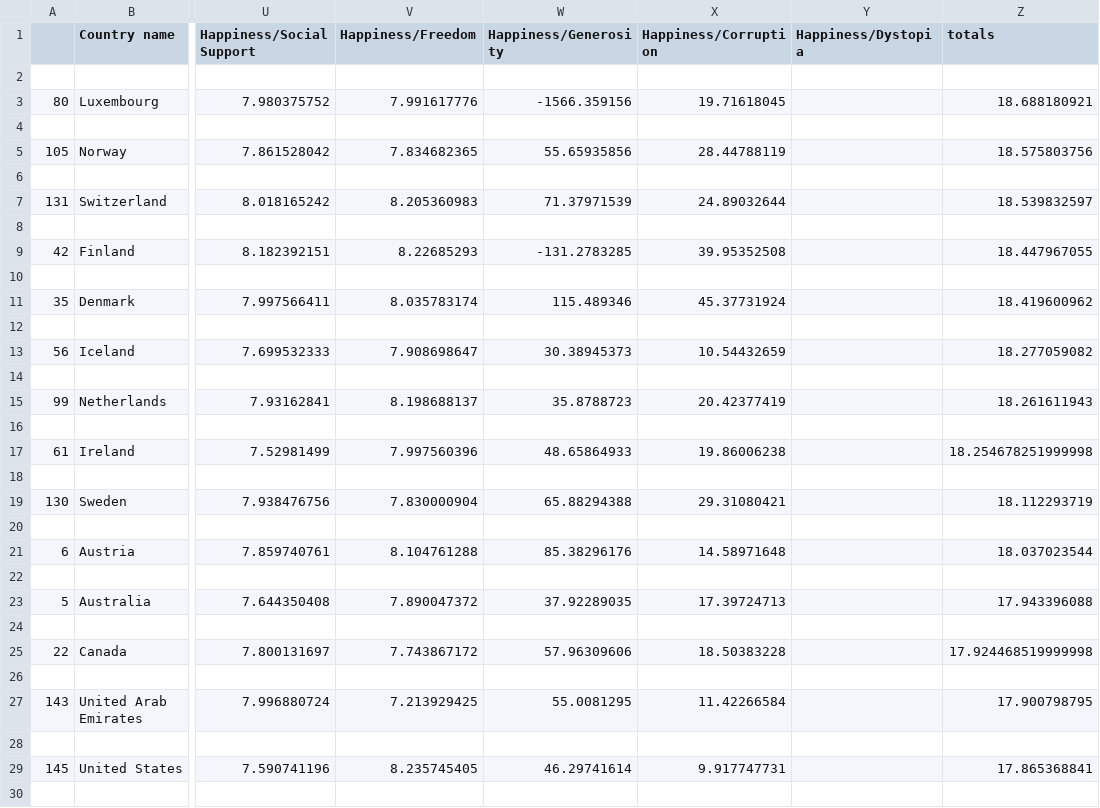
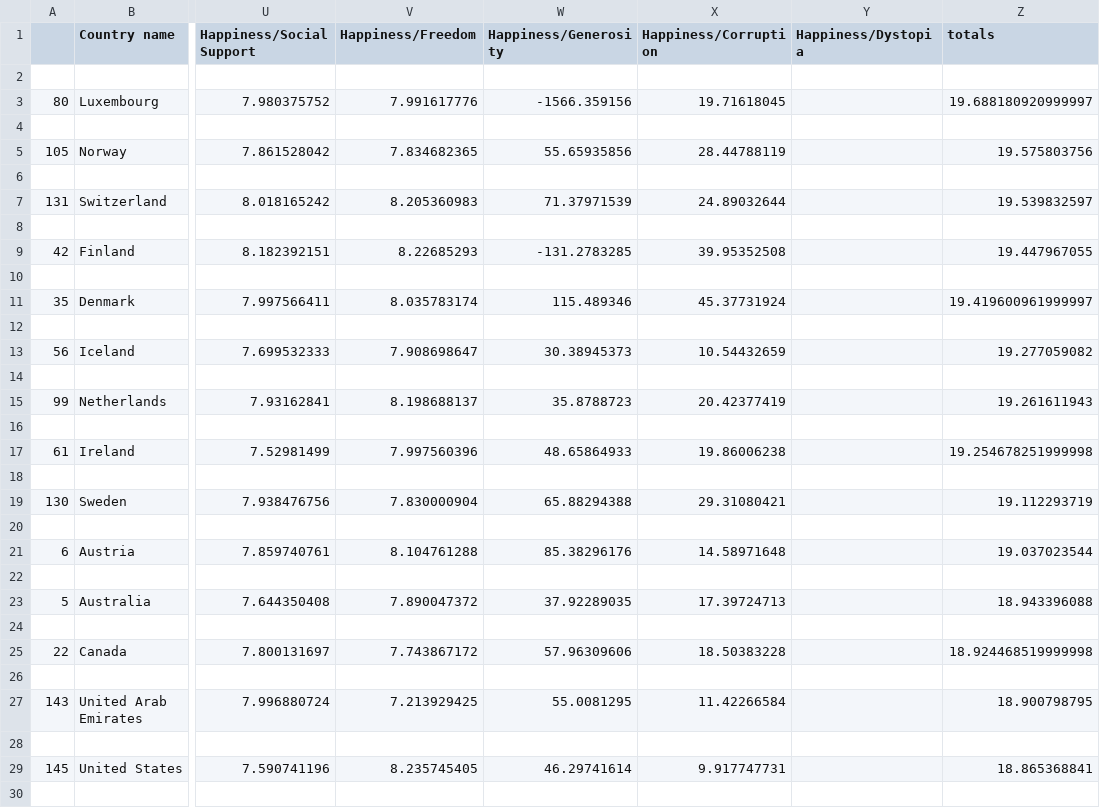
Before and after one commit to mcurlee3/3155Final, a CSV file: ProjectFinalCode/totals.csv, drawn as a sheet; only a part is shown, gaps mark what is left out; the diff covers the shown part only; the diff names each change by its address in the sheet, - before the commit and + after, or states it on an @@ line.

```diff
--- a/ProjectFinalCode/totals.csv
+++ b/ProjectFinalCode/totals.csv
-Z3 (totals): 18.688180921
+Z3 (totals): 19.688180920999997
-Z5 (totals): 18.575803756
+Z5 (totals): 19.575803756
-Z7 (totals): 18.539832597
+Z7 (totals): 19.539832597
-Z9 (totals): 18.447967055
+Z9 (totals): 19.447967055
-Z11 (totals): 18.419600962
+Z11 (totals): 19.419600961999997
-Z13 (totals): 18.277059082
+Z13 (totals): 19.277059082
-Z15 (totals): 18.261611943
+Z15 (totals): 19.261611943
-Z17 (totals): 18.254678251999998
+Z17 (totals): 19.254678251999998
-Z19 (totals): 18.112293719
+Z19 (totals): 19.112293719
-Z21 (totals): 18.037023544
+Z21 (totals): 19.037023544
-Z23 (totals): 17.943396088
+Z23 (totals): 18.943396088
-Z25 (totals): 17.924468519999998
+Z25 (totals): 18.924468519999998
-Z27 (totals): 17.900798795
+Z27 (totals): 18.900798795
-Z29 (totals): 17.865368841
+Z29 (totals): 18.865368841
```
Also changed, not shown: 139 edited cells elsewhere in this file, 7 other files.
